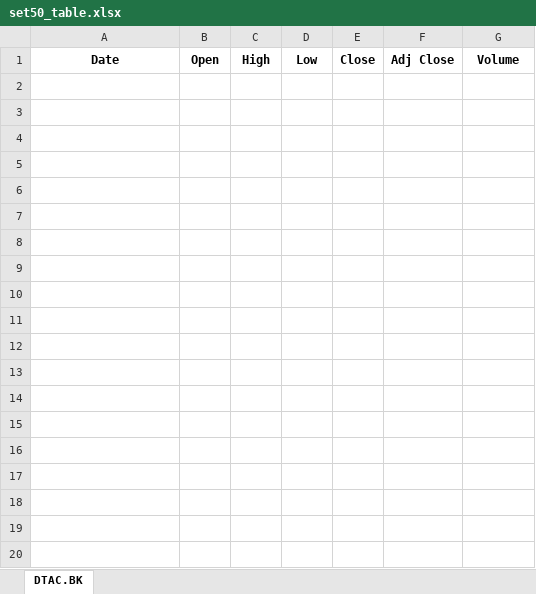
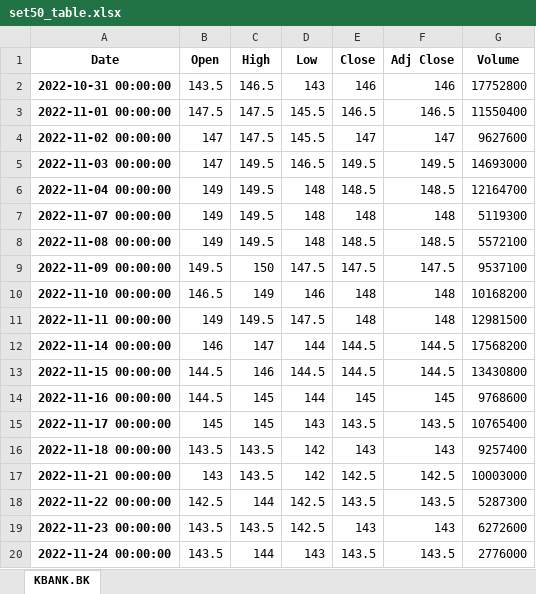
Before and after one commit to tempurimpol/Python-project, an Excel workbook: set50_table.xlsx, sheet KBANK.BK, drawn as a sheet; only a part is shown; values as stored, in another font and other column widths than the file's, no borders; the diff covers the shown part only; the diff names each change by its address in the sheet, - before the commit and + after, or states it on an @@ line.

```diff
--- a/set50_table.xlsx (sheet KBANK.BK)
+++ b/set50_table.xlsx (sheet KBANK.BK)
-sheet tab: DTAC.BK
+sheet tab: KBANK.BK
+row 2: 2022-10-31 00:00:00 | 143.5 | 146.5 | 143 | 146 | 146 | 17752800
+row 3: 2022-11-01 00:00:00 | 147.5 | 147.5 | 145.5 | 146.5 | 146.5 | 11550400
+row 4: 2022-11-02 00:00:00 | 147 | 147.5 | 145.5 | 147 | 147 | 9627600
+row 5: 2022-11-03 00:00:00 | 147 | 149.5 | 146.5 | 149.5 | 149.5 | 14693000
+row 6: 2022-11-04 00:00:00 | 149 | 149.5 | 148 | 148.5 | 148.5 | 12164700
+row 7: 2022-11-07 00:00:00 | 149 | 149.5 | 148 | 148 | 148 | 5119300
+row 8: 2022-11-08 00:00:00 | 149 | 149.5 | 148 | 148.5 | 148.5 | 5572100
+row 9: 2022-11-09 00:00:00 | 149.5 | 150 | 147.5 | 147.5 | 147.5 | 9537100
+row 10: 2022-11-10 00:00:00 | 146.5 | 149 | 146 | 148 | 148 | 10168200
+row 11: 2022-11-11 00:00:00 | 149 | 149.5 | 147.5 | 148 | 148 | 12981500
+row 12: 2022-11-14 00:00:00 | 146 | 147 | 144 | 144.5 | 144.5 | 17568200
+row 13: 2022-11-15 00:00:00 | 144.5 | 146 | 144.5 | 144.5 | 144.5 | 13430800
+row 14: 2022-11-16 00:00:00 | 144.5 | 145 | 144 | 145 | 145 | 9768600
+row 15: 2022-11-17 00:00:00 | 145 | 145 | 143 | 143.5 | 143.5 | 10765400
+row 16: 2022-11-18 00:00:00 | 143.5 | 143.5 | 142 | 143 | 143 | 9257400
+row 17: 2022-11-21 00:00:00 | 143 | 143.5 | 142 | 142.5 | 142.5 | 10003000
+row 18: 2022-11-22 00:00:00 | 142.5 | 144 | 142.5 | 143.5 | 143.5 | 5287300
+row 19: 2022-11-23 00:00:00 | 143.5 | 143.5 | 142.5 | 143 | 143 | 6272600
+row 20: 2022-11-24 00:00:00 | 143.5 | 144 | 143 | 143.5 | 143.5 | 2776000
```
Also changed, not shown: 11 added rows elsewhere in this sheet, 2 other files.
